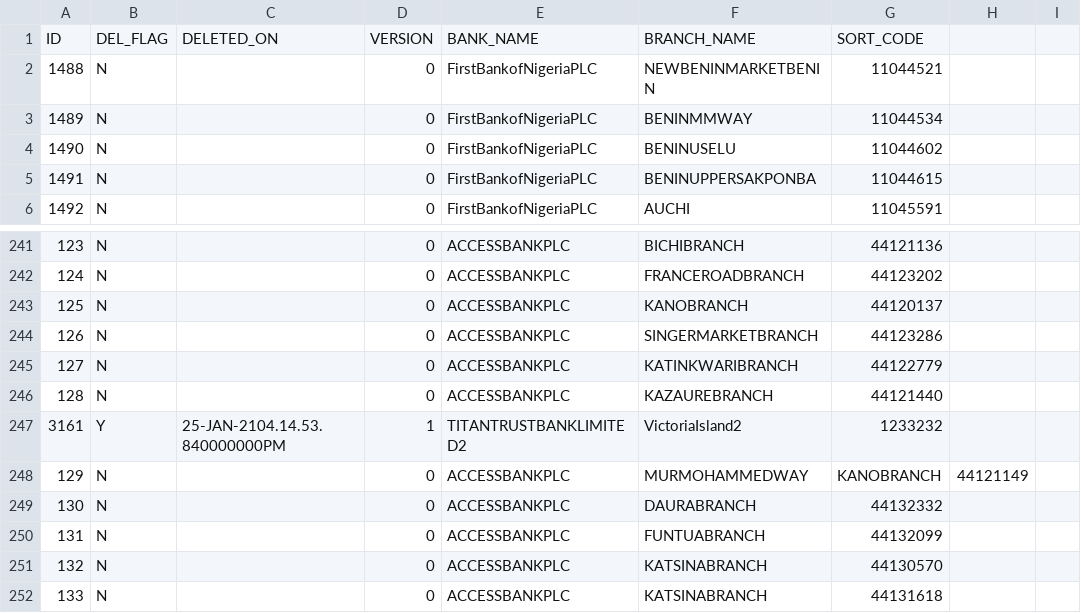
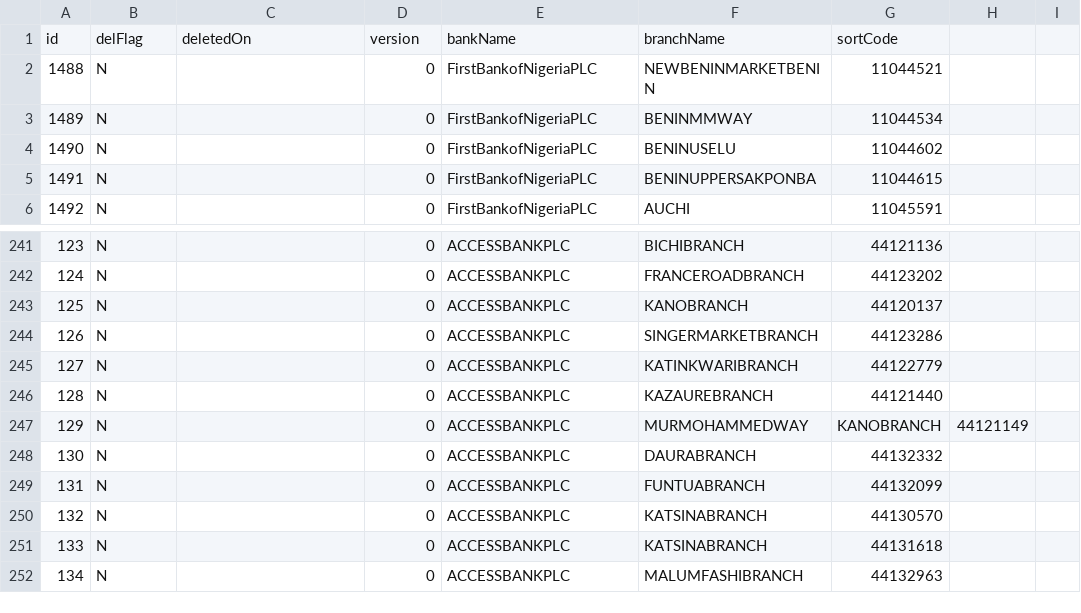
Before and after one commit to nitesla/ibcmb, a CSV file: src/main/resources/neftbanks.csv (was src/main/resources/neftBanks.csv), drawn as a sheet; only a part is shown, gaps mark what is left out; the shorter side is filled out with more unchanged rows.

Commit message:
Auto loading Neft Banks

```diff
--- a/src/main/resources/neftBanks.csv
+++ b/src/main/resources/neftbanks.csv
@@ -1,2 +1,2 @@
-ID,DEL_FLAG,DELETED_ON,VERSION,BANK_NAME,BRANCH_NAME,SORT_CODE
+id,delFlag,deletedOn,version,bankName,branchName,sortCode
 1488,N,,0,FirstBankofNigeriaPLC,NEWBENINMARKETBENIN,11044521
@@ -246,3 +246,2 @@ ID,DEL_FLAG,DELETED_ON,VERSION,BANK_NAME,BRANCH_NAME,SORT_CODE
 128,N,,0,ACCESSBANKPLC,KAZAUREBRANCH,44121440
-3161,Y,25-JAN-2104.14.53.840000000PM,1,TITANTRUSTBANKLIMITED2,VictoriaIsland2,1233232
 129,N,,0,ACCESSBANKPLC,MURMOHAMMEDWAY,KANOBRANCH,44121149
```
